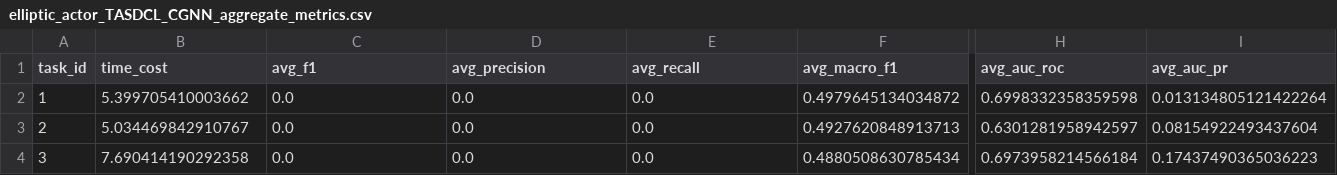
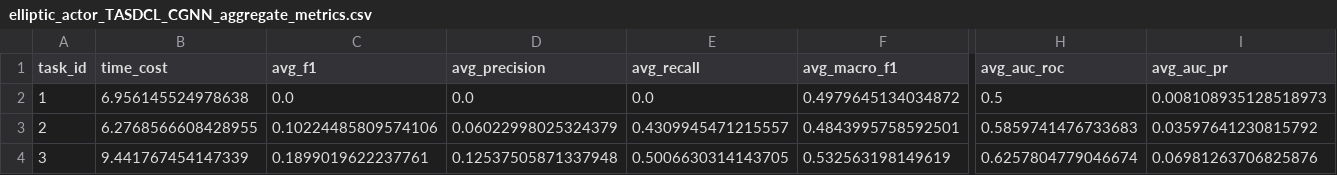
Before and after one commit to Yaowei6868/yw, a CSV file: weights/cgnn/elliptic_actor_TASDCL_CGNN/metrics/elliptic_actor_TASDCL_CGNN_aggregate_metrics.csv, drawn as a sheet; only a part is shown, gaps mark what is left out; the diff covers the shown part only; the diff names each change by its address in the sheet, - before the commit and + after, or states it on an @@ line.

```diff
--- a/weights/cgnn/elliptic_actor_TASDCL_CGNN/metrics/elliptic_actor_TASDCL_CGNN_aggregate_metrics.csv
+++ b/weights/cgnn/elliptic_actor_TASDCL_CGNN/metrics/elliptic_actor_TASDCL_CGNN_aggregate_metrics.csv
-B2 (time_cost): 5.399705410003662
+B2 (time_cost): 6.956145524978638
-H2 (avg_auc_roc): 0.6998332358359598
+H2 (avg_auc_roc): 0.5
-I2 (avg_auc_pr): 0.013134805121422264
+I2 (avg_auc_pr): 0.008108935128518973
-B3 (time_cost): 5.034469842910767
+B3 (time_cost): 6.2768566608428955
-C3 (avg_f1): 0.0
+C3 (avg_f1): 0.10224485809574106
-D3 (avg_precision): 0.0
+D3 (avg_precision): 0.06022998025324379
-E3 (avg_recall): 0.0
+E3 (avg_recall): 0.4309945471215557
-F3 (avg_macro_f1): 0.4927620848913713
+F3 (avg_macro_f1): 0.4843995758592501
-H3 (avg_auc_roc): 0.6301281958942597
+H3 (avg_auc_roc): 0.5859741476733683
-I3 (avg_auc_pr): 0.08154922493437604
+I3 (avg_auc_pr): 0.03597641230815792
-B4 (time_cost): 7.690414190292358
+B4 (time_cost): 9.441767454147339
-C4 (avg_f1): 0.0
+C4 (avg_f1): 0.1899019622237761
-D4 (avg_precision): 0.0
+D4 (avg_precision): 0.12537505871337948
-E4 (avg_recall): 0.0
+E4 (avg_recall): 0.5006630314143705
-F4 (avg_macro_f1): 0.4880508630785434
+F4 (avg_macro_f1): 0.532563198149619
-H4 (avg_auc_roc): 0.6973958214566184
+H4 (avg_auc_roc): 0.6257804779046674
-I4 (avg_auc_pr): 0.17437490365036223
+I4 (avg_auc_pr): 0.06981263706825876
```
Also changed, not shown: 85 edited cells elsewhere in this file, weights/cgnn/elliptic_actor_TASDCL_noSCD_CGNN/metrics/elliptic_actor_TASDCL_noSCD_CGNN_aggregate_metrics.csv, weights/cgnn/elliptic_actor_TASDCL_noSPC_CGNN/metrics/elliptic_actor_TASDCL_noSPC_CGNN_aggregate_metrics.csv, 13 other files.
